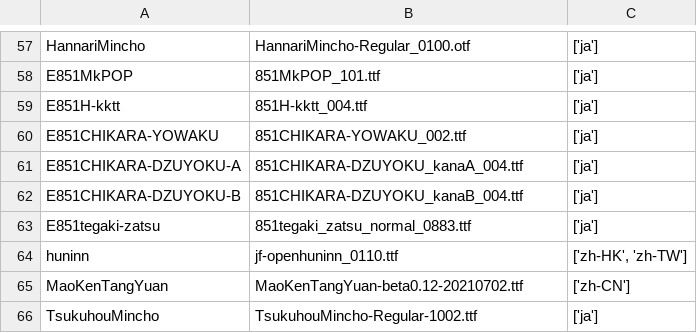
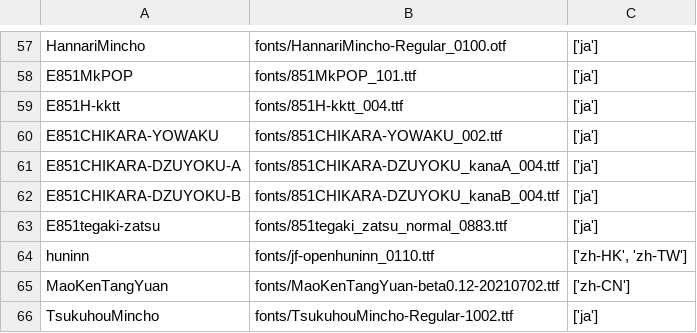
Before and after one commit to dorawei/iinefonts, a CSV file: fonts/fonts_info.csv, drawn as a sheet; only a part is shown, gaps mark what is left out; the diff covers the shown part only; the diff names each change by its address in the sheet, - before the commit and + after, or states it on an @@ line.

Commit message:
Update fonts_info.csv

```diff
--- a/fonts/fonts_info.csv
+++ b/fonts/fonts_info.csv
-B57: HannariMincho-Regular_0100.otf
+B57: fonts/HannariMincho-Regular_0100.otf
-B58: 851MkPOP_101.ttf
+B58: fonts/851MkPOP_101.ttf
-B59: 851H-kktt_004.ttf
+B59: fonts/851H-kktt_004.ttf
-B60: 851CHIKARA-YOWAKU_002.ttf
+B60: fonts/851CHIKARA-YOWAKU_002.ttf
-B61: 851CHIKARA-DZUYOKU_kanaA_004.ttf
+B61: fonts/851CHIKARA-DZUYOKU_kanaA_004.ttf
-B62: 851CHIKARA-DZUYOKU_kanaB_004.ttf
+B62: fonts/851CHIKARA-DZUYOKU_kanaB_004.ttf
-B63: 851tegaki_zatsu_normal_0883.ttf
+B63: fonts/851tegaki_zatsu_normal_0883.ttf
-B64: jf-openhuninn_0110.ttf
+B64: fonts/jf-openhuninn_0110.ttf
-B65: MaoKenTangYuan-beta0.12-20210702.ttf
+B65: fonts/MaoKenTangYuan-beta0.12-20210702.ttf
-B66: TsukuhouMincho-Regular-1002.ttf
+B66: fonts/TsukuhouMincho-Regular-1002.ttf
```
Also changed, not shown: 56 edited cells elsewhere in this file.
